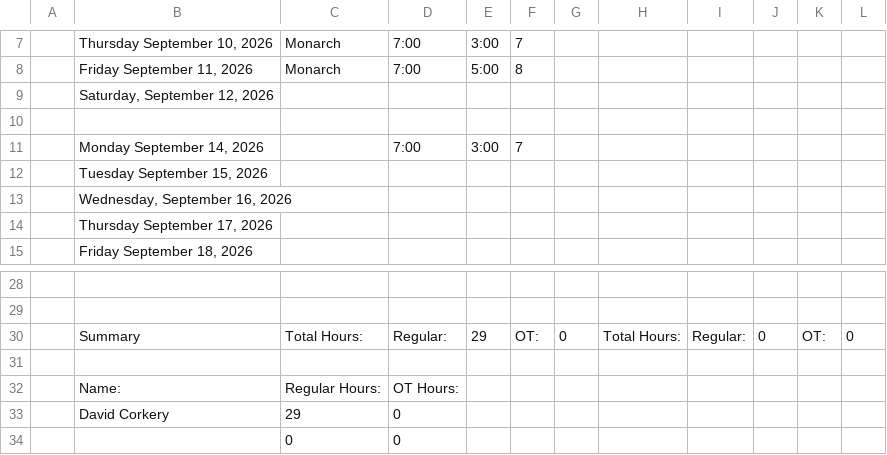
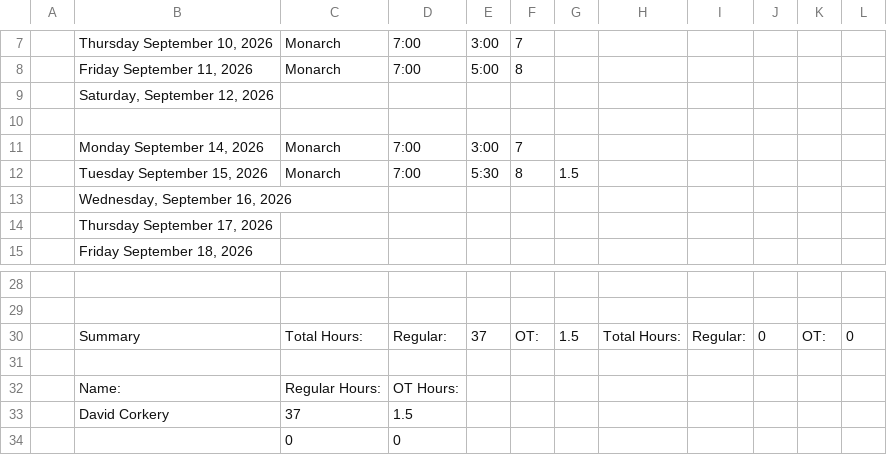
Before and after one commit to lyndon-weber-LLC/headcount-dashboard, a CSV file: data/live/Dave Timesheet(December 31, 9999).csv, drawn as a sheet; only a part is shown, gaps mark what is left out.

```diff
--- a/data/live/Dave Timesheet(December 31, 9999).csv
+++ b/data/live/Dave Timesheet(December 31, 9999).csv
@@ -10,4 +10,4 @@
 ,,,,,,,,,,,
-,"Monday September 14, 2026",,7:00,3:00,7,,,,,,
-,"Tuesday September 15, 2026",,,,,,,,,,
+,"Monday September 14, 2026",Monarch,7:00,3:00,7,,,,,,
+,"Tuesday September 15, 2026",Monarch,7:00,5:30,8,1.5,,,,,
 ,"Wednesday, September 16, 2026",,,,,,,,,,
@@ -29,6 +29,6 @@
 ,,,,,,,,,,,
-,Summary,Total Hours:,Regular:,29,OT:,0,Total Hours:,Regular:,0,OT:,0
+,Summary,Total Hours:,Regular:,37,OT:,1.5,Total Hours:,Regular:,0,OT:,0
 ,,,,,,,,,,,
 ,Name:,Regular Hours:,OT Hours:,,,,,,,,
-,David Corkery,29,0,,,,,,,,
+,David Corkery,37,1.5,,,,,,,,
 ,,0,0,,,,,,,,
```
Also changed, not shown: data/live/Carlisle Timesheet(December 31, 9999).csv, data/live/Cory Timesheet(December 31, 9999).csv, 9 other files.
